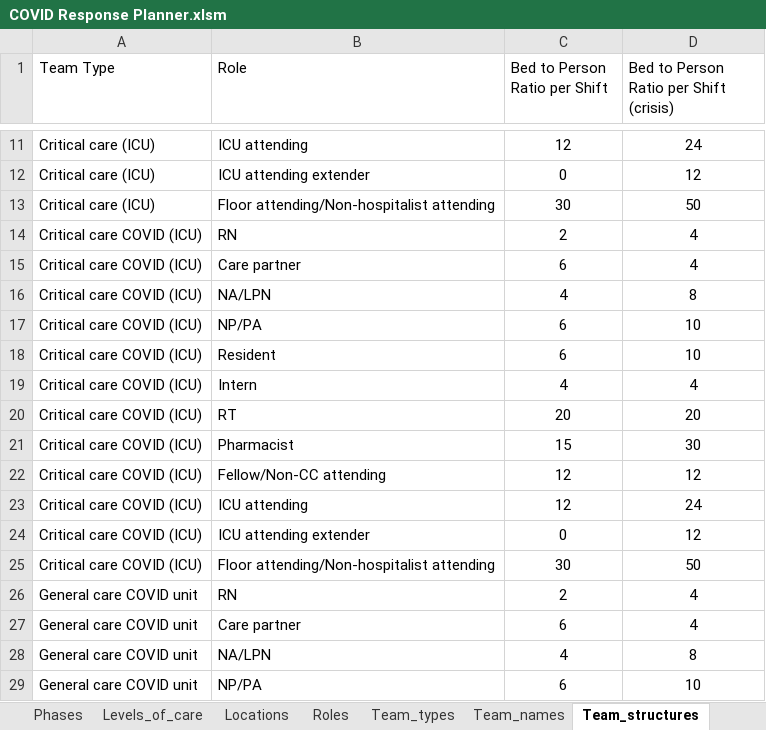
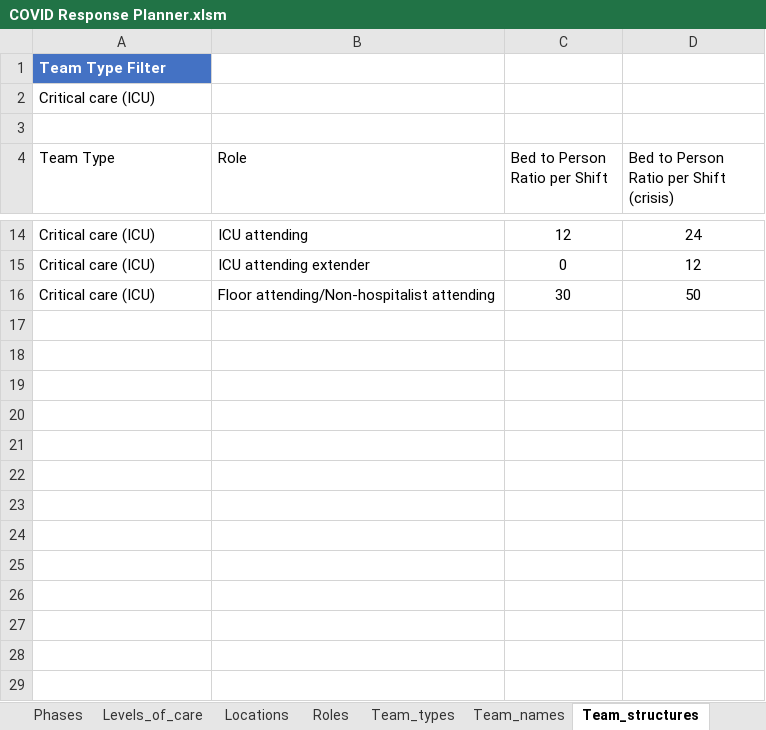
Before and after one commit to UMCSTaR/covid_response_planning, an Excel workbook: COVID Response Planner.xlsm, sheet Team_structures, drawn as a sheet; only a part is shown, gaps mark what is left out; values as stored, in another font and other column widths than the file's, no borders; conditional formats and table styles not drawn; removed rows and columns are numbered as before the commit, all else as after; the diff covers the shown part only; the diff names each change by its address in the sheet, - before the commit and + after, or states it on an @@ line.

Commit message:
Add files via upload
Fixes for Plan and Teams by Location sheets

```diff
--- a/COVID Response Planner.xlsm (sheet Team_structures)
+++ b/COVID Response Planner.xlsm (sheet Team_structures)
+row 1: Team Type Filter
+row 2: Critical care (ICU)
+row 3: (empty)
@@ row 14 hidden: Critical care COVID (ICU) | RN | 2 | 4 @@
@@ row 15 hidden: Critical care COVID (ICU) | Care partner | 6 | 4 @@
@@ row 16 hidden: Critical care COVID (ICU) | NA/LPN | 4 | 8 @@
@@ row 17 hidden: Critical care COVID (ICU) | NP/PA | 6 | 10 @@
@@ row 18 hidden: Critical care COVID (ICU) | Resident | 6 | 10 @@
@@ row 19 hidden: Critical care COVID (ICU) | Intern | 4 | 4 @@
@@ row 20 hidden: Critical care COVID (ICU) | RT | 20 | 20 @@
@@ row 21 hidden: Critical care COVID (ICU) | Pharmacist | 15 | 30 @@
@@ row 22 hidden: Critical care COVID (ICU) | Fellow/Non-CC attending | 12 | 12 @@
@@ row 23 hidden: Critical care COVID (ICU) | ICU attending | 12 | 24 @@
@@ row 24 hidden: Critical care COVID (ICU) | ICU attending extender | 0 | 12 @@
@@ row 25 hidden: Critical care COVID (ICU) | Floor attending/Non-hospitalist attending | 30 | 50 @@
@@ row 26 hidden: General care COVID unit | RN | 2 | 4 @@
@@ row 27 hidden: General care COVID unit | Care partner | 6 | 4 @@
@@ row 28 hidden: General care COVID unit | NA/LPN | 4 | 8 @@
@@ row 29 hidden: General care COVID unit | NP/PA | 6 | 10 @@
```
Also changed, not shown: 20 hidden or unhidden rows elsewhere in this sheet, sheet Analytic_file, sheet Plan, sheet Teams_by_location, sheet Locations_by_phase, sheet Locations, sheet General Information, charts or pictures.
